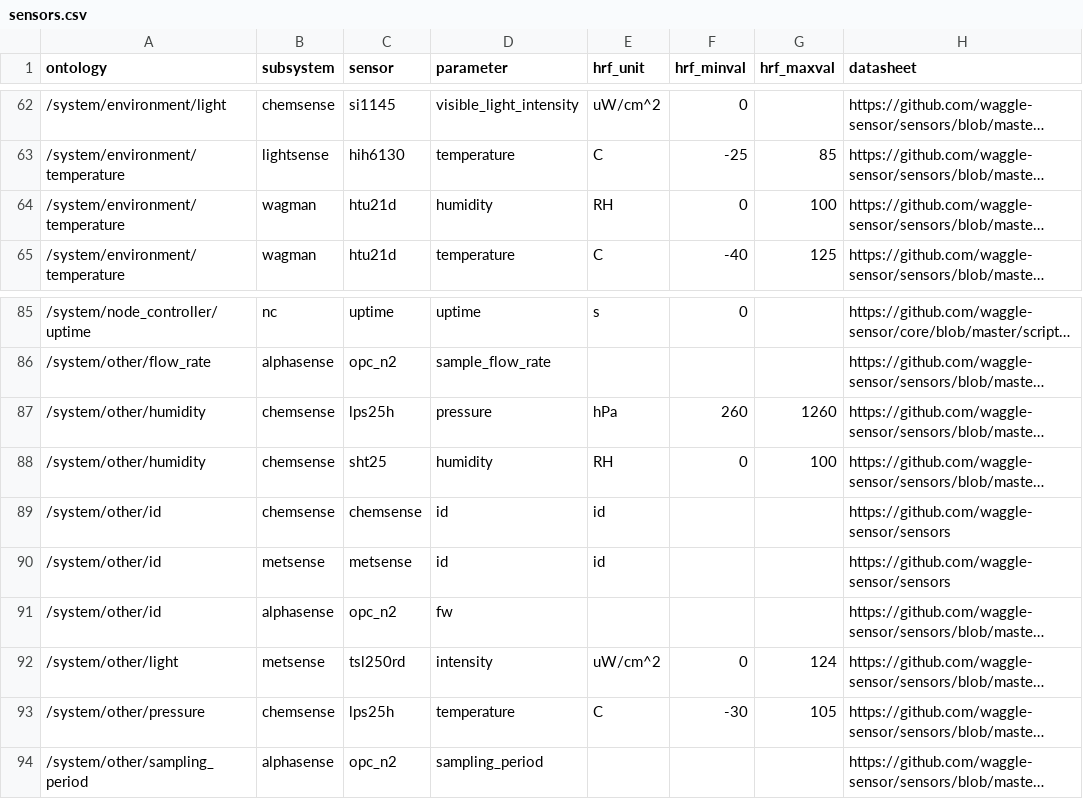
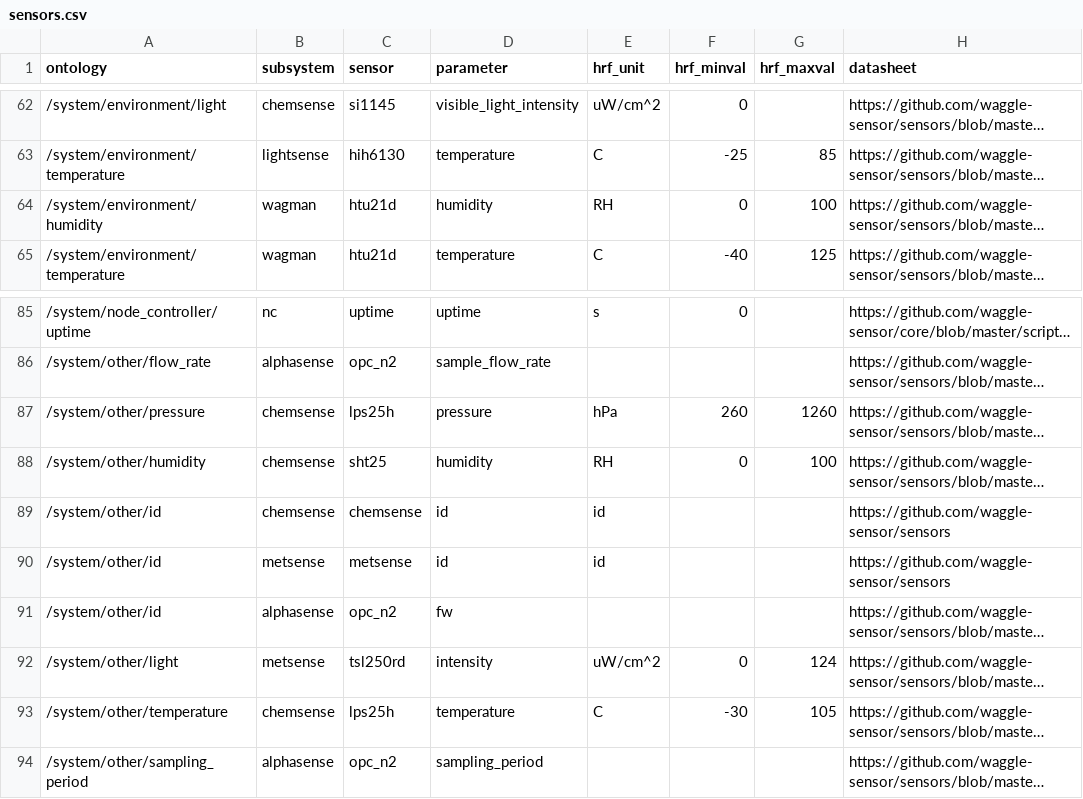
Before and after one commit to waggle-sensor/beehive-server, a CSV file: publishing-tools/projects/GASP.complete/sensors.csv, drawn as a sheet; only a part is shown, gaps mark what is left out; long unchanged cells end in …; the diff names each change by its address in the sheet, - before the commit and + after, or states it on an @@ line.

Commit message:
copied sensors metadata to other complete projects

```diff
--- a/publishing-tools/projects/GASP.complete/sensors.csv
+++ b/publishing-tools/projects/GASP.complete/sensors.csv
-A64 (ontology): /system/environment/temperature
+A64 (ontology): /system/environment/humidity
-A87 (ontology): /system/other/humidity
+A87 (ontology): /system/other/pressure
-A93 (ontology): /system/other/pressure
+A93 (ontology): /system/other/temperature
```
Also changed, not shown: publishing-tools/projects/NUCWR-MUGS.complete/sensors.csv.
